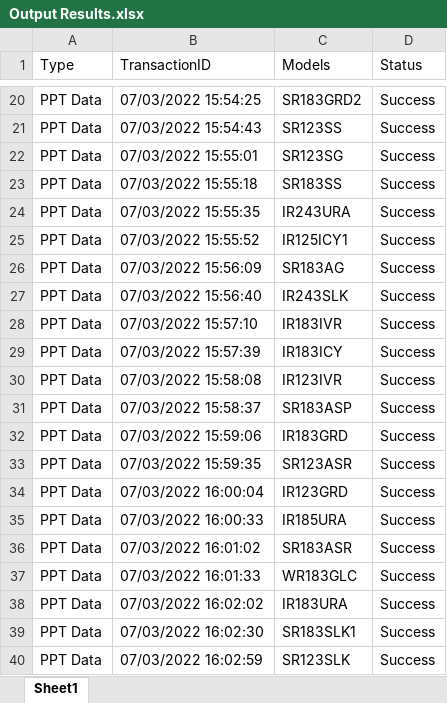
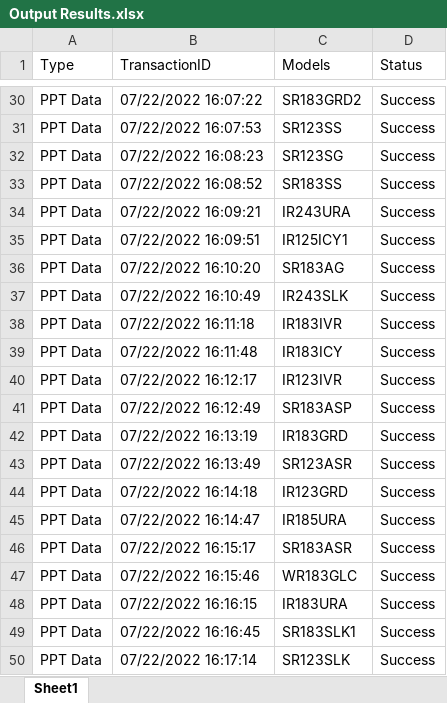
Before and after one commit to Gauravkeny/FFR-Preparation-REFramework, an Excel workbook: Data/Output/Output Results.xlsx, sheet Sheet1, drawn as a sheet; only a part is shown, gaps mark what is left out; values as stored, in another font and other column widths than the file's, no borders; addresses are those after the commit; the diff covers the shown part only; the diff names each change by its address in the sheet, - before the commit and + after, or states it on an @@ line.

```diff
--- a/Data/Output/Output Results.xlsx (sheet Sheet1)
+++ b/Data/Output/Output Results.xlsx (sheet Sheet1)
-B30 (TransactionID): 07/03/2022 15:54:25
+B30 (TransactionID): 07/22/2022 16:07:22
-B31 (TransactionID): 07/03/2022 15:54:43
+B31 (TransactionID): 07/22/2022 16:07:53
-B32 (TransactionID): 07/03/2022 15:55:01
+B32 (TransactionID): 07/22/2022 16:08:23
-B33 (TransactionID): 07/03/2022 15:55:18
+B33 (TransactionID): 07/22/2022 16:08:52
-B34 (TransactionID): 07/03/2022 15:55:35
+B34 (TransactionID): 07/22/2022 16:09:21
-B35 (TransactionID): 07/03/2022 15:55:52
+B35 (TransactionID): 07/22/2022 16:09:51
-B36 (TransactionID): 07/03/2022 15:56:09
+B36 (TransactionID): 07/22/2022 16:10:20
-B37 (TransactionID): 07/03/2022 15:56:40
+B37 (TransactionID): 07/22/2022 16:10:49
-B38 (TransactionID): 07/03/2022 15:57:10
+B38 (TransactionID): 07/22/2022 16:11:18
-B39 (TransactionID): 07/03/2022 15:57:39
+B39 (TransactionID): 07/22/2022 16:11:48
-B40 (TransactionID): 07/03/2022 15:58:08
+B40 (TransactionID): 07/22/2022 16:12:17
-B41 (TransactionID): 07/03/2022 15:58:37
+B41 (TransactionID): 07/22/2022 16:12:49
-B42 (TransactionID): 07/03/2022 15:59:06
+B42 (TransactionID): 07/22/2022 16:13:19
-B43 (TransactionID): 07/03/2022 15:59:35
+B43 (TransactionID): 07/22/2022 16:13:49
-B44 (TransactionID): 07/03/2022 16:00:04
+B44 (TransactionID): 07/22/2022 16:14:18
-B45 (TransactionID): 07/03/2022 16:00:33
+B45 (TransactionID): 07/22/2022 16:14:47
-B46 (TransactionID): 07/03/2022 16:01:02
+B46 (TransactionID): 07/22/2022 16:15:17
-B47 (TransactionID): 07/03/2022 16:01:33
+B47 (TransactionID): 07/22/2022 16:15:46
-B48 (TransactionID): 07/03/2022 16:02:02
+B48 (TransactionID): 07/22/2022 16:16:15
-B49 (TransactionID): 07/03/2022 16:02:30
+B49 (TransactionID): 07/22/2022 16:16:45
-B50 (TransactionID): 07/03/2022 16:02:59
+B50 (TransactionID): 07/22/2022 16:17:14
```
Also changed, not shown: 10 added rows and 18 edited cells elsewhere in this sheet, Data/Config.xlsx, FFR Data/Added Data/FFR Data Actual Part with Part code.xlsx, 32 other files.
